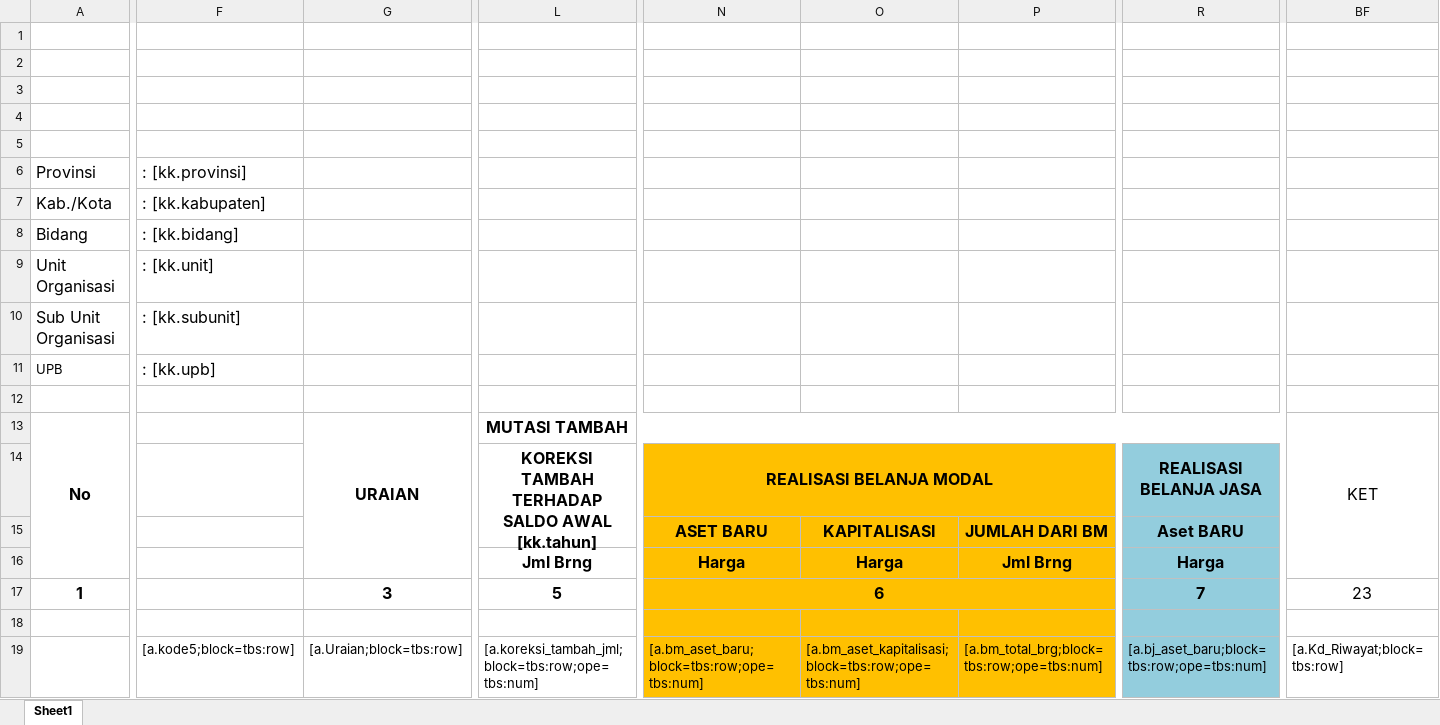
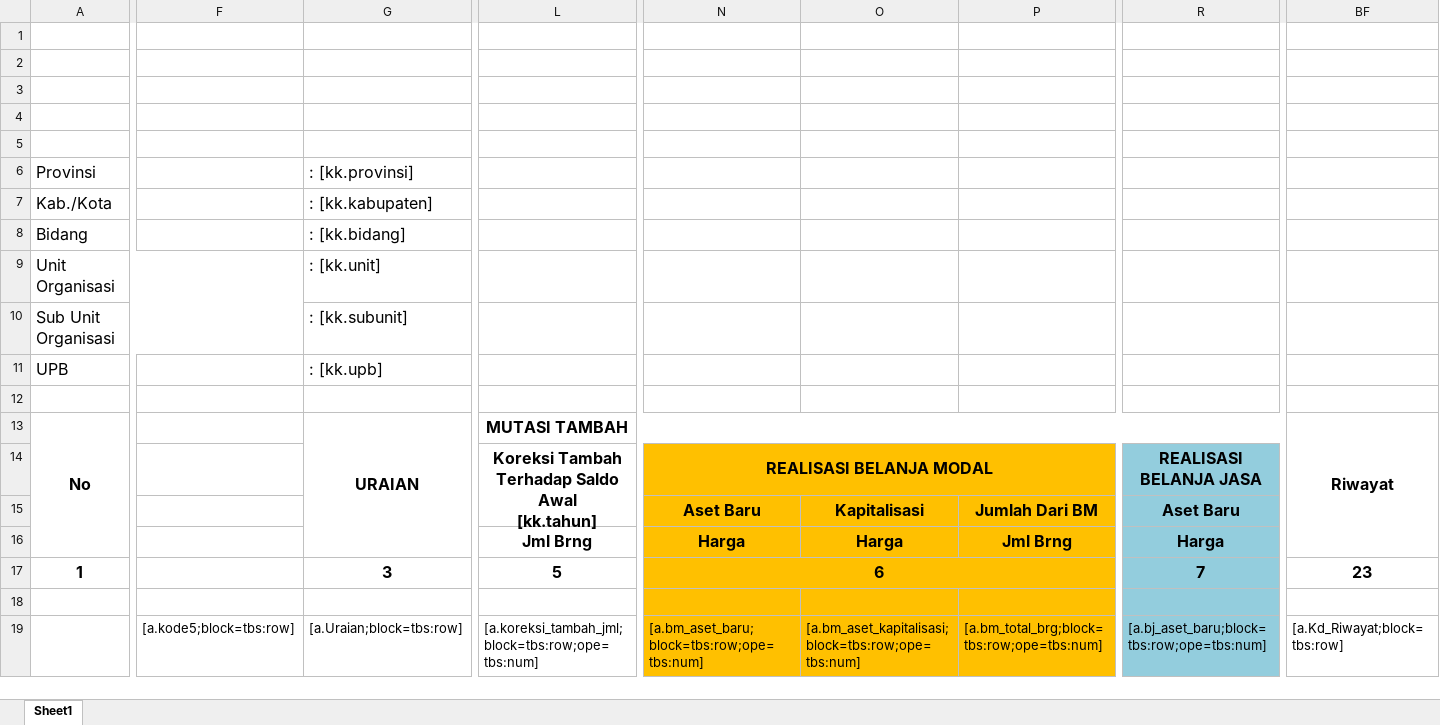
Before and after one commit to TrinataBhayanaka/simbadoetz, an Excel workbook: report/template/PEROLEHAN/revisi-template_kk_v3.xlsx, sheet Sheet1, drawn as a sheet; only a part is shown, gaps mark what is left out; values as stored, in another font and other column widths than the file's, no borders; charts and pictures not drawn; ↵ is a line break in a cell; the diff covers the shown part only; the diff names each change by its address in the sheet, - before the commit and + after, or states it on an @@ line.

Commit message:
report kertas kerja v2

```diff
--- a/report/template/PEROLEHAN/revisi-template_kk_v3.xlsx (sheet Sheet1)
+++ b/report/template/PEROLEHAN/revisi-template_kk_v3.xlsx (sheet Sheet1)
-F6: : [kk.provinsi]
+F6: (empty)
-G6: (empty)
+G6: : [kk.provinsi]
-F7: : [kk.kabupaten]
+F7: (empty)
-G7: (empty)
+G7: : [kk.kabupaten]
-F8: : [kk.bidang]
+F8: (empty)
-G8: (empty)
+G8: : [kk.bidang]
-A9:D9 merged
+A9:F9 merged
-F9: : [kk.unit]
+F9: (empty)
-G9: (empty)
+G9: : [kk.unit]
-A10:E10 merged
+A10:F10 merged
-F10: : [kk.subunit]
+F10: (empty)
-G10: (empty)
+G10: : [kk.subunit]
@@ A11 text size: larger @@
-F11: : [kk.upb]
+F11: (empty)
-G11: (empty)
+G11: : [kk.upb]
-BF13: KET
+BF13: Riwayat
-BF13 bold: off
+BF13 bold: on
-L14: KOREKSI TAMBAH TERHADAP SALDO AWAL [kk.tahun]
+L14: Koreksi Tambah Terhadap Saldo Awal ↵ [kk.tahun]
-N15: ASET BARU
+N15: Aset Baru
-O15: KAPITALISASI
+O15: Kapitalisasi
-P15: JUMLAH DARI BM
+P15: Jumlah Dari BM
-R15: Aset BARU
+R15: Aset Baru
-BF17 bold: off
+BF17 bold: on
```
Also changed, not shown: 3 edited cells elsewhere in this sheet, charts or pictures, 3 other files.
